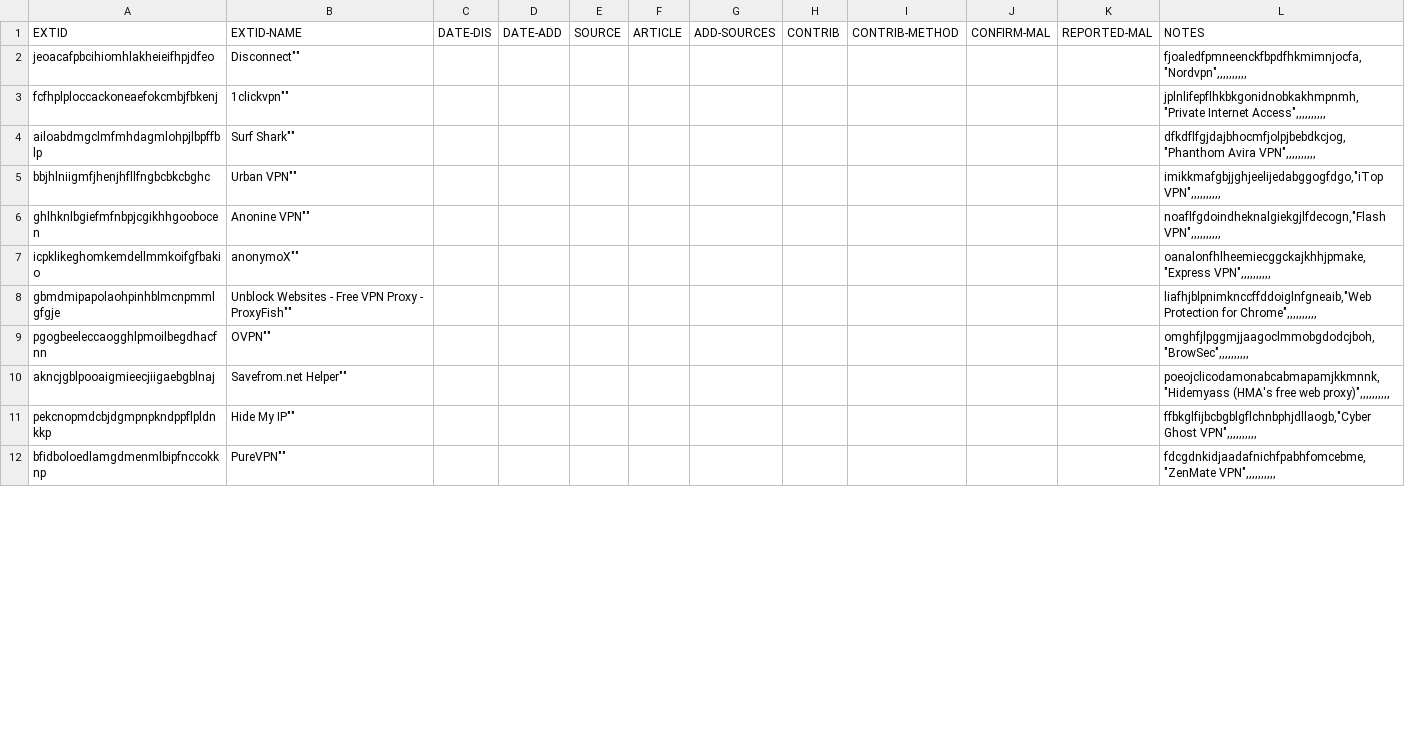
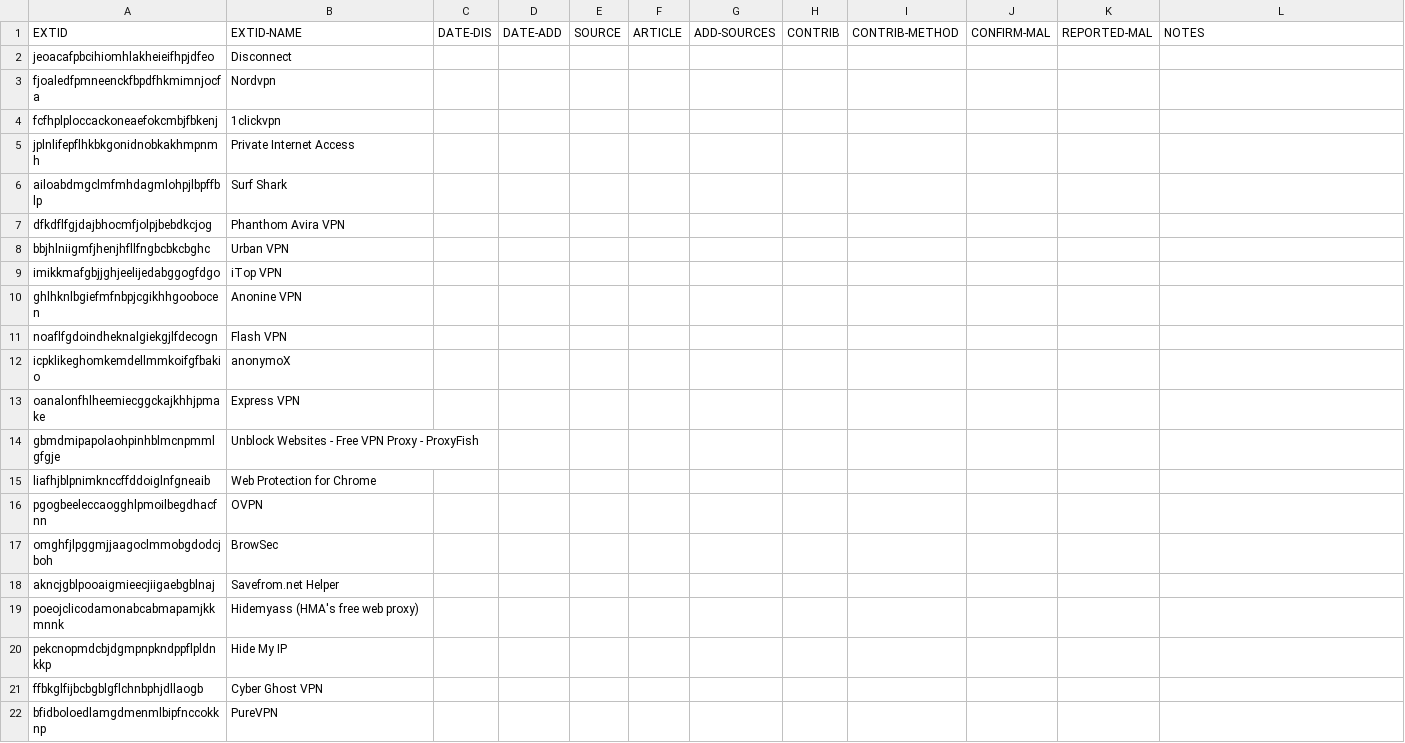
Before and after one commit to Nexx1c/Our_Testing_Repo, a CSV file: IOC Lists/Test.csv, drawn as a sheet; only a part is shown; the diff covers the shown part only.

Commit message:
chrome extension update6

```diff
--- a/IOC Lists/Test.csv
+++ b/IOC Lists/Test.csv
@@ -1,23 +1,22 @@
 EXTID,EXTID-NAME,DATE-DIS,DATE-ADD,SOURCE,ARTICLE,ADD-SOURCES,CONTRIB,CONTRIB-METHOD,CONFIRM-MAL,REPORTED-MAL,NOTES
-jeoacafpbcihiomhlakheieifhpjdfeo,""Disconnect"",,,,,,,,,,"
-fjoaledfpmneenckfbpdfhkmimnjocfa,""Nordvpn"",,,,,,,,,,"
-fcfhplploccackoneaefokcmbjfbkenj,""1clickvpn"",,,,,,,,,,"
-jplnlifepflhkbkgonidnobkakhmpnmh,""Private Internet Access"",,,,,,,,,,"
-ailoabdmgclmfmhdagmlohpjlbpffblp,""Surf Shark"",,,,,,,,,,"
-dfkdflfgjdajbhocmfjolpjbebdkcjog,""Phanthom Avira VPN"",,,,,,,,,,"
-bbjhlniigmfjhenjhfllfngbcbkcbghc,""Urban VPN"",,,,,,,,,,"
-imikkmafgbjjghjeelijedabggogfdgo,""iTop VPN"",,,,,,,,,,"
-ghlhknlbgiefmfnbpjcgikhhgoobocen,""Anonine VPN"",,,,,,,,,,"
-noaflfgdoindheknalgiekgjlfdecogn,""Flash VPN"",,,,,,,,,,"
-icpklikeghomkemdellmmkoifgfbakio,""anonymoX"",,,,,,,,,,"
-oanalonfhlheemiecggckajkhhjpmake,""Express VPN"",,,,,,,,,,"
-gbmdmipapolaohpinhblmcnpmmlgfgje,""Unblock Websites - Free VPN Proxy - ProxyFish"",,,,,,,,,,"
-liafhjblpnimknccffddoiglnfgneaib,""Web Protection for Chrome"",,,,,,,,,,"
-pgogbeeleccaogghlpmoilbegdhacfnn,""OVPN"",,,,,,,,,,"
-omghfjlpggmjjaagoclmmobgdodcjboh,""BrowSec"",,,,,,,,,,"
-akncjgblpooaigmieecjiigaebgblnaj,""Savefrom.net Helper"",,,,,,,,,,"
-poeojclicodamonabcabmapamjkkmnnk,""Hidemyass (HMA's free web proxy)"",,,,,,,,,,"
-pekcnopmdcbjdgmpnpkndppflpldnkkp,""Hide My IP"",,,,,,,,,,"
-ffbkglfijbcbgblgflchnbphjdllaogb,""Cyber Ghost VPN"",,,,,,,,,,"
-bfidboloedlamgdmenmlbipfnccokknp,""PureVPN"",,,,,,,,,,"
-fdcgdnkidjaadafnichfpabhfomcebme,""ZenMate VPN"",,,,,,,,,,"
+jeoacafpbcihiomhlakheieifhpjdfeo,Disconnect,,,,,,,,,,
+fjoaledfpmneenckfbpdfhkmimnjocfa,Nordvpn,,,,,,,,,,
+fcfhplploccackoneaefokcmbjfbkenj,1clickvpn,,,,,,,,,,
+jplnlifepflhkbkgonidnobkakhmpnmh,Private Internet Access,,,,,,,,,,
+ailoabdmgclmfmhdagmlohpjlbpffblp,Surf Shark,,,,,,,,,,
+dfkdflfgjdajbhocmfjolpjbebdkcjog,Phanthom Avira VPN,,,,,,,,,,
+bbjhlniigmfjhenjhfllfngbcbkcbghc,Urban VPN,,,,,,,,,,
+imikkmafgbjjghjeelijedabggogfdgo,iTop VPN,,,,,,,,,,
+ghlhknlbgiefmfnbpjcgikhhgoobocen,Anonine VPN,,,,,,,,,,
+noaflfgdoindheknalgiekgjlfdecogn,Flash VPN,,,,,,,,,,
+icpklikeghomkemdellmmkoifgfbakio,anonymoX,,,,,,,,,,
+oanalonfhlheemiecggckajkhhjpmake,Express VPN,,,,,,,,,,
+gbmdmipapolaohpinhblmcnpmmlgfgje,Unblock Websites - Free VPN Proxy - ProxyFish,,,,,,,,,,
+liafhjblpnimknccffddoiglnfgneaib,Web Protection for Chrome,,,,,,,,,,
+pgogbeeleccaogghlpmoilbegdhacfnn,OVPN,,,,,,,,,,
+omghfjlpggmjjaagoclmmobgdodcjboh,BrowSec,,,,,,,,,,
+akncjgblpooaigmieecjiigaebgblnaj,Savefrom.net Helper,,,,,,,,,,
+poeojclicodamonabcabmapamjkkmnnk,Hidemyass (HMA's free web proxy),,,,,,,,,,
+pekcnopmdcbjdgmpnpkndppflpldnkkp,Hide My IP,,,,,,,,,,
+ffbkglfijbcbgblgflchnbphjdllaogb,Cyber Ghost VPN,,,,,,,,,,
+bfidboloedlamgdmenmlbipfnccokknp,PureVPN,,,,,,,,,,
```
Also changed, not shown: 4 added rows and 7 edited cells elsewhere in this file.
